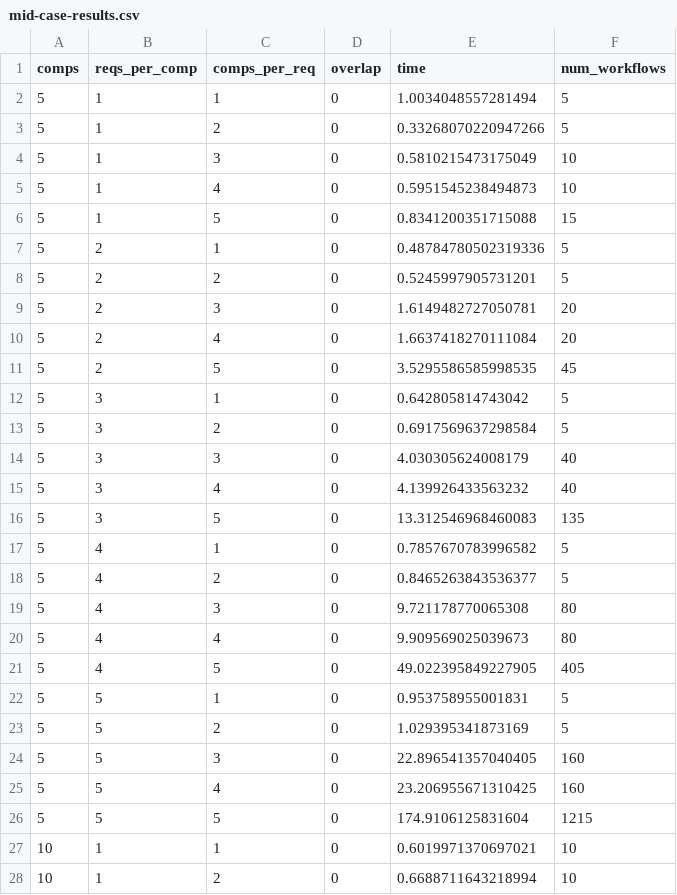
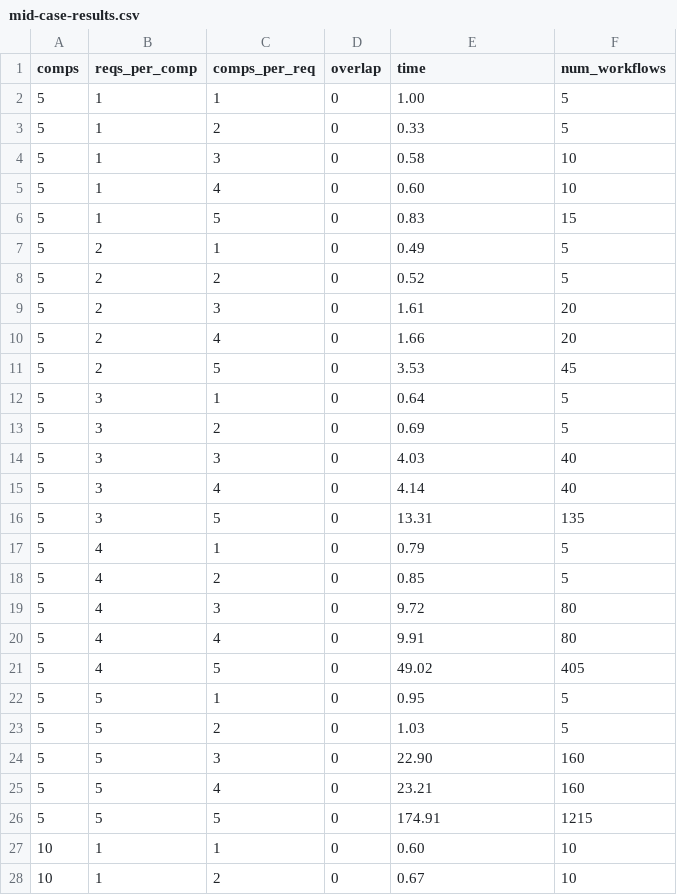
Before and after one commit to adriaag/ODIN, a CSV file: Modules/IntentSpecification2WorkflowGenerator/experimental_runs/mid-case-runs/mid-case-results/mid-case-results.csv, drawn as a sheet; only a part is shown; the diff covers the shown part only.

```diff
--- a/Modules/IntentSpecification2WorkflowGenerator/experimental_runs/mid-case-runs/mid-case-results/mid-case-results.csv
+++ b/Modules/IntentSpecification2WorkflowGenerator/experimental_runs/mid-case-runs/mid-case-results/mid-case-results.csv
@@ -1,28 +1,28 @@
 comps,reqs_per_comp,comps_per_req,overlap,time,num_workflows
-5,1,1,0,1.0034048557281494,5
-5,1,2,0,0.33268070220947266,5
-5,1,3,0,0.5810215473175049,10
-5,1,4,0,0.5951545238494873,10
-5,1,5,0,0.8341200351715088,15
-5,2,1,0,0.48784780502319336,5
-5,2,2,0,0.5245997905731201,5
-5,2,3,0,1.6149482727050781,20
-5,2,4,0,1.6637418270111084,20
-5,2,5,0,3.5295586585998535,45
-5,3,1,0,0.642805814743042,5
-5,3,2,0,0.6917569637298584,5
-5,3,3,0,4.030305624008179,40
-5,3,4,0,4.139926433563232,40
-5,3,5,0,13.312546968460083,135
-5,4,1,0,0.7857670783996582,5
-5,4,2,0,0.8465263843536377,5
-5,4,3,0,9.721178770065308,80
-5,4,4,0,9.909569025039673,80
-5,4,5,0,49.022395849227905,405
-5,5,1,0,0.953758955001831,5
-5,5,2,0,1.029395341873169,5
-5,5,3,0,22.896541357040405,160
-5,5,4,0,23.206955671310425,160
-5,5,5,0,174.9106125831604,1215
-10,1,1,0,0.6019971370697021,10
-10,1,2,0,0.6688711643218994,10
+5,1,1,0,1.00,5
+5,1,2,0,0.33,5
+5,1,3,0,0.58,10
+5,1,4,0,0.60,10
+5,1,5,0,0.83,15
+5,2,1,0,0.49,5
+5,2,2,0,0.52,5
+5,2,3,0,1.61,20
+5,2,4,0,1.66,20
+5,2,5,0,3.53,45
+5,3,1,0,0.64,5
+5,3,2,0,0.69,5
+5,3,3,0,4.03,40
+5,3,4,0,4.14,40
+5,3,5,0,13.31,135
+5,4,1,0,0.79,5
+5,4,2,0,0.85,5
+5,4,3,0,9.72,80
+5,4,4,0,9.91,80
+5,4,5,0,49.02,405
+5,5,1,0,0.95,5
+5,5,2,0,1.03,5
+5,5,3,0,22.90,160
+5,5,4,0,23.21,160
+5,5,5,0,174.91,1215
+10,1,1,0,0.60,10
+10,1,2,0,0.67,10
```
Also changed, not shown: 48 edited cells elsewhere in this file, Modules/IntentSpecification2WorkflowGenerator/experimental_runs/best-case-runs/best-case-results/best-case-results.csv, Modules/IntentSpecification2WorkflowGenerator/experimental_runs/new-bruteforce-runs/new-bruteforce-results/new-bruteforce-results.csv, 36 other files.
